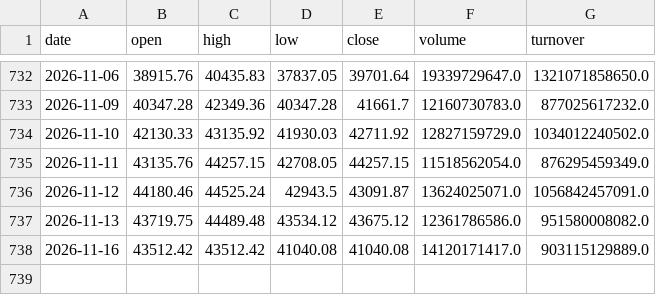
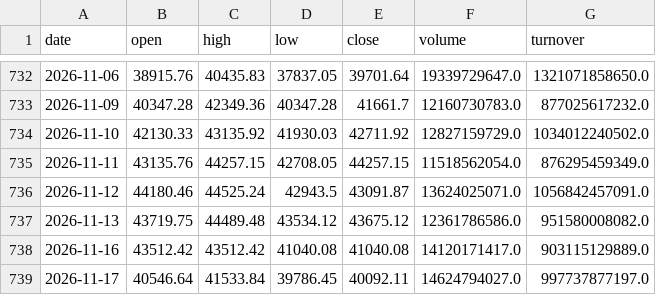
Before and after one commit to 1793leo/taiwan-market-dashboard, a CSV file: data/taiex.csv, drawn as a sheet; only a part is shown, gaps mark what is left out.

```diff
--- a/data/taiex.csv
+++ b/data/taiex.csv
@@ -738 +738,2 @@ date,open,high,low,close,volume,turnover
 2026-11-16,43512.42,43512.42,41040.08,41040.08,14120171417.0,903115129889.0
+2026-11-17,40546.64,41533.84,39786.45,40092.11,14624794027.0,997737877197.0
```
Also changed, not shown: data/breadth.csv, 3 other files.
